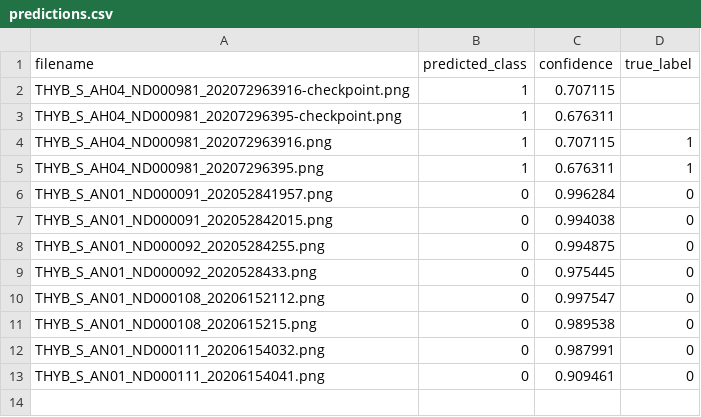
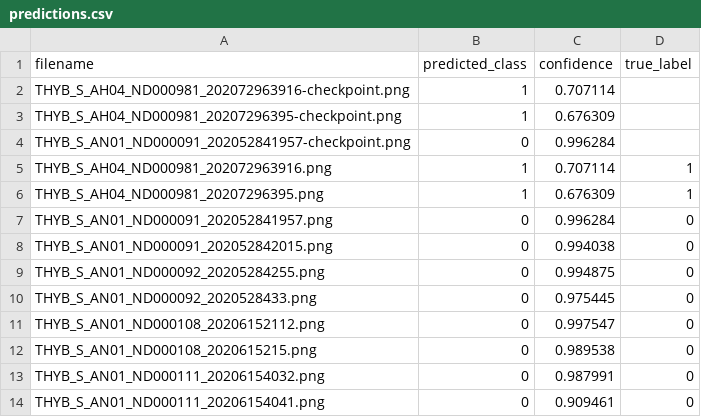
Before and after one commit to ordinary7Zz/my_Thyroid_Infer, a CSV file: results/binary/medsiglip/predictions.csv, drawn as a sheet.

```diff
--- a/results/binary/medsiglip/predictions.csv
+++ b/results/binary/medsiglip/predictions.csv
@@ -1,6 +1,7 @@
 filename,predicted_class,confidence,true_label
-THYB_S_AH04_ND000981_202072963916-checkpoint.png,1,0.707115,
-THYB_S_AH04_ND000981_20207296395-checkpoint.png,1,0.676311,
-THYB_S_AH04_ND000981_202072963916.png,1,0.707115,1
-THYB_S_AH04_ND000981_20207296395.png,1,0.676311,1
+THYB_S_AH04_ND000981_202072963916-checkpoint.png,1,0.707114,
+THYB_S_AH04_ND000981_20207296395-checkpoint.png,1,0.676309,
+THYB_S_AN01_ND000091_202052841957-checkpoint.png,0,0.996284,
+THYB_S_AH04_ND000981_202072963916.png,1,0.707114,1
+THYB_S_AH04_ND000981_20207296395.png,1,0.676309,1
 THYB_S_AN01_ND000091_202052841957.png,0,0.996284,0
```
Also changed, not shown: results/binary/dinov3_unet_multitask/predictions.csv, results/tirads/dinov3_unet_multitask/predictions.csv, 27 other files.
